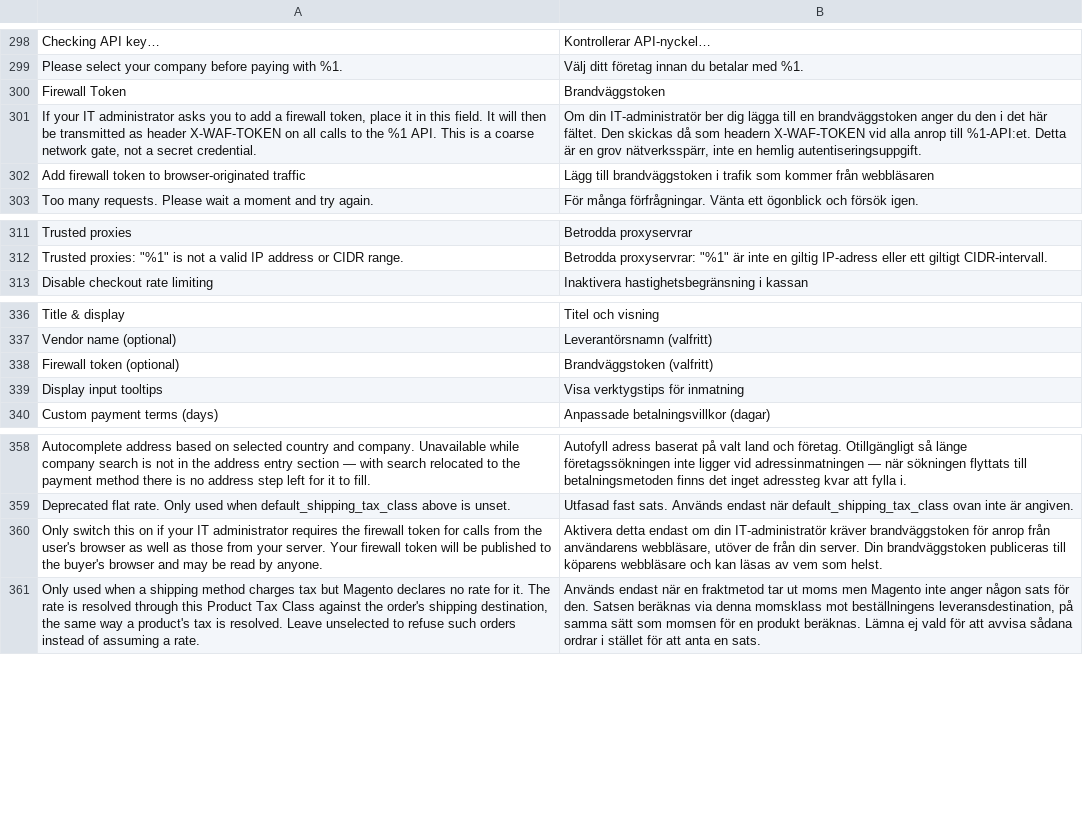
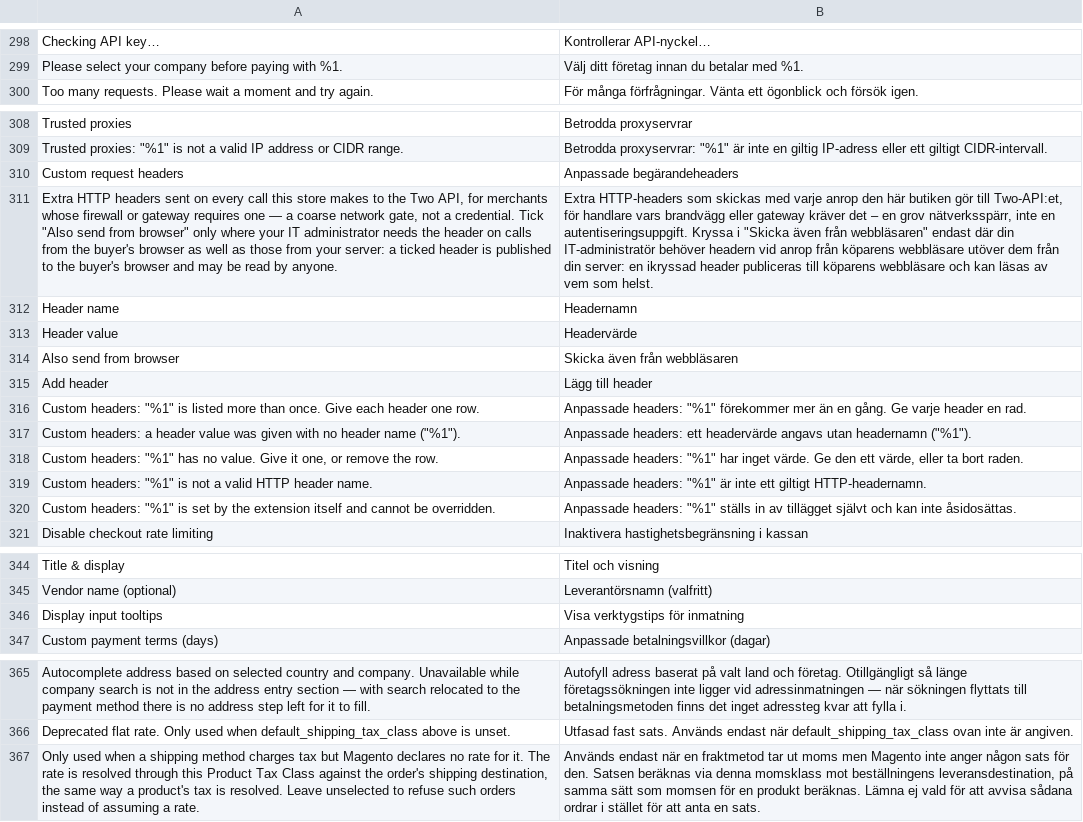
Before and after one commit to two-inc/magento-plugin, a CSV file: i18n/sv_SE.csv, drawn as a sheet; only a part is shown, gaps mark what is left out; removed rows and columns are numbered as before the commit, all else as after; the diff names each change by its address in the sheet, - before the commit and + after, or states it on an @@ line.

```diff
--- a/i18n/sv_SE.csv
+++ b/i18n/sv_SE.csv
-row 300: Firewall Token | Brandväggstoken
-row 301: If your IT administrator asks you to add a firewall token, place it in this field. It will then be transmitted as header X-WAF-TOKEN on all calls to the %1 API. This is a coarse network gate, not a secret credential. | Om din IT-administratör ber dig lägga till en brandväggstoken anger du den i det här fältet. Den skickas då som headern X-WAF-TOKEN vid alla anrop till %1-API:et. Detta är en grov nätverksspärr, inte en hemlig autentiseringsuppgift.
-row 302: Add firewall token to browser-originated traffic | Lägg till brandväggstoken i trafik som kommer från webbläsaren
+row 310: Custom request headers | Anpassade begärandeheaders
+row 311: Extra HTTP headers sent on every call this store makes to the Two API, for merchants whose firewall or gateway requires one — a coarse network gate, not a credential. Tick "Also send from browser" only where your IT administrator needs the header on calls from the buyer's browser as well as those from your server: a ticked header is published to the buyer's browser and may be read by anyone. | Extra HTTP-headers som skickas med varje anrop den här butiken gör till Two-API:et, för handlare vars brandvägg eller gateway kräver det – en grov nätverksspärr, inte en autentiseringsuppgift. Kryssa i "Skicka även från webbläsaren" endast där din IT-administratör behöver headern vid anrop från köparens webbläsare utöver dem från din server: en ikryssad header publiceras till köparens webbläsare och kan läsas av vem som helst.
+row 312: Header name | Headernamn
+row 313: Header value | Headervärde
+row 314: Also send from browser | Skicka även från webbläsaren
+row 315: Add header | Lägg till header
+row 316: Custom headers: "%1" is listed more than once. Give each header one row. | Anpassade headers: "%1" förekommer mer än en gång. Ge varje header en rad.
+row 317: Custom headers: a header value was given with no header name ("%1"). | Anpassade headers: ett headervärde angavs utan headernamn ("%1").
+row 318: Custom headers: "%1" has no value. Give it one, or remove the row. | Anpassade headers: "%1" har inget värde. Ge den ett värde, eller ta bort raden.
+row 319: Custom headers: "%1" is not a valid HTTP header name. | Anpassade headers: "%1" är inte ett giltigt HTTP-headernamn.
+row 320: Custom headers: "%1" is set by the extension itself and cannot be overridden. | Anpassade headers: "%1" ställs in av tillägget självt och kan inte åsidosättas.
-row 338: Firewall token (optional) | Brandväggstoken (valfritt)
-row 360: Only switch this on if your IT administrator requires the firewall token for calls from the user's browser as well as those from your server. Your firewall token will be published to the buyer's browser and may be read by anyone. | Aktivera detta endast om din IT-administratör kräver brandväggstoken för anrop från användarens webbläsare, utöver de från din server. Din brandväggstoken publiceras till köparens webbläsare och kan läsas av vem som helst.
```
Also changed, not shown: i18n/nb_NO.csv, i18n/nl_NL.csv, 30 other files.
